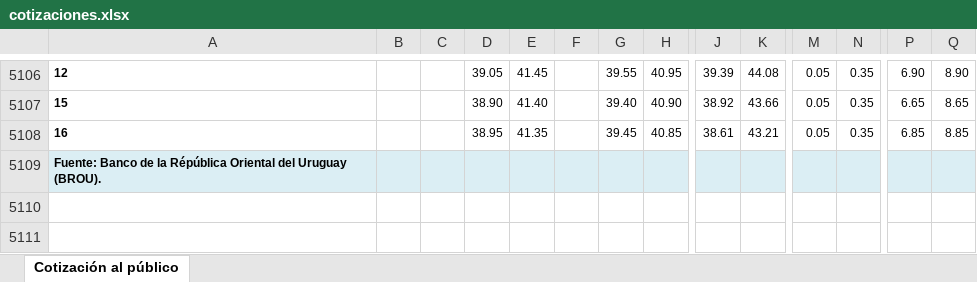
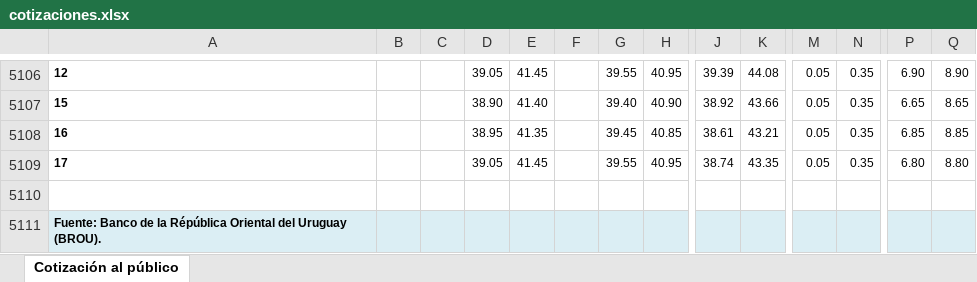
Before and after one commit to guzmanlopez/currency-exchange-uy, an Excel workbook: data/cotizaciones.xlsx, sheet Cotización al público, drawn as a sheet; only a part is shown, gaps mark what is left out; values as stored, in another font and other column widths than the file's, no borders; charts and pictures not drawn; rows hold the shown columns only; the diff names each change by its address in the sheet, - before the commit and + after, or states it on an @@ line.

```diff
--- a/data/cotizaciones.xlsx (sheet Cotización al público)
+++ b/data/cotizaciones.xlsx (sheet Cotización al público)
+row 5109: 17 |  |  | 39.05 | 41.45 |  | 39.55 | 40.95 | 38.74 | 43.35 | 0.05 | 0.35 | 6.80 | 8.80
+row 5110: (empty)
```
Also changed, not shown: charts or pictures, 2 other files.
